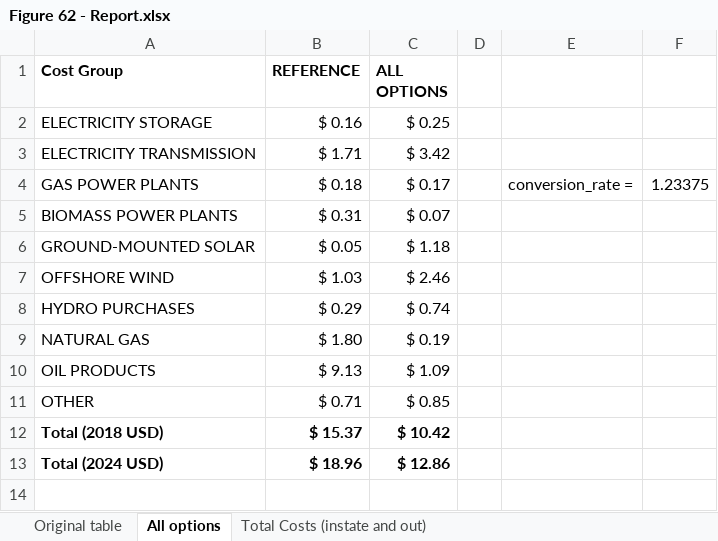
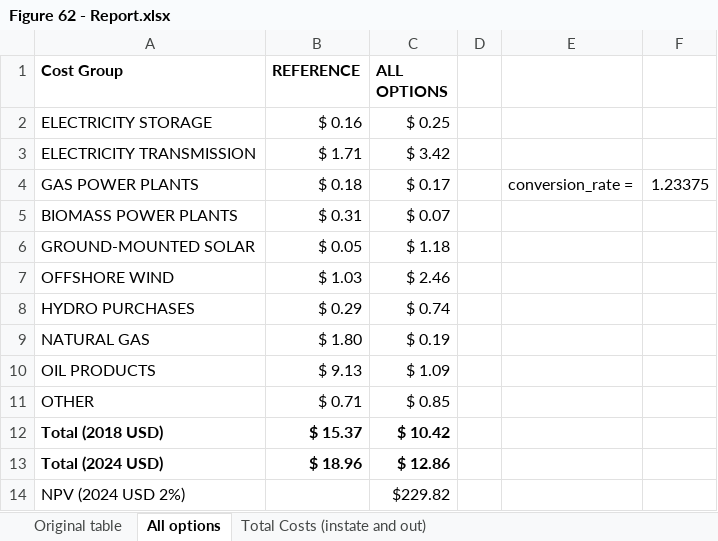
Before and after one commit to amirgazar/Decarbonization-Tradeoffs, an Excel workbook: 4 External Data/Massachusetts 2050 Decarbonization Roadmap Study/Figure 62 - Report.xlsx, sheet All options, drawn as a sheet; values as stored, in another font and other column widths than the file's, no borders; the diff names each change by its address in the sheet, - before the commit and + after, or states it on an @@ line.

```diff
--- a/4 External Data/Massachusetts 2050 Decarbonization Roadmap Study/Figure 62 - Report.xlsx (sheet All options)
+++ b/4 External Data/Massachusetts 2050 Decarbonization Roadmap Study/Figure 62 - Report.xlsx (sheet All options)
+row 14: NPV (2024 USD 2%) |  | $229.82
```
Also changed, not shown: sheet Original table, formulas that keep their value, 2 other files.
